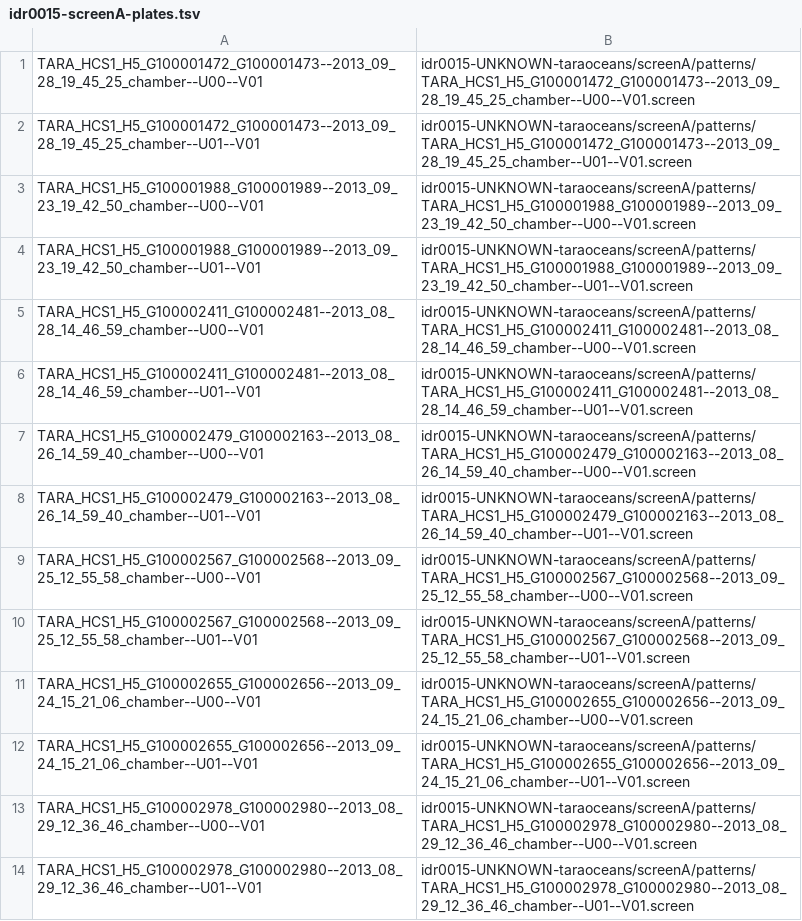
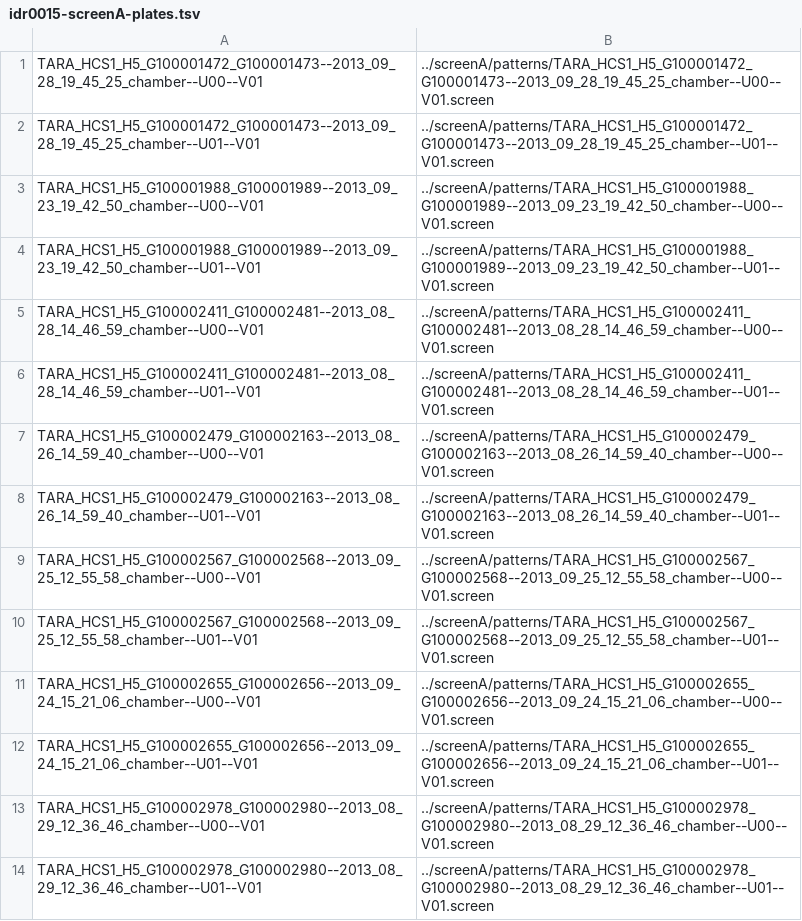
Before and after one commit to jburel/idr0015-colin-taraoceans, a TSV file: screenA/idr0015-screenA-plates.tsv, drawn as a sheet; only a part is shown; the diff covers the shown part only.

Commit message:
fix relative paths in plates.tsv files

```diff
--- a/screenA/idr0015-screenA-plates.tsv
+++ b/screenA/idr0015-screenA-plates.tsv
@@ -1,14 +1,14 @@
-TARA_HCS1_H5_G100001472_G100001473--2013_09_28_19_45_25_chamber--U00--V01	idr0015-UNKNOWN-taraoceans/screenA/patterns/TARA_HCS1_H5_G100001472_G100001473--2013_09_28_19_45_25_chamber--U00--V01.screen
-TARA_HCS1_H5_G100001472_G100001473--2013_09_28_19_45_25_chamber--U01--V01	idr0015-UNKNOWN-taraoceans/screenA/patterns/TARA_HCS1_H5_G100001472_G100001473--2013_09_28_19_45_25_chamber--U01--V01.screen
-TARA_HCS1_H5_G100001988_G100001989--2013_09_23_19_42_50_chamber--U00--V01	idr0015-UNKNOWN-taraoceans/screenA/patterns/TARA_HCS1_H5_G100001988_G100001989--2013_09_23_19_42_50_chamber--U00--V01.screen
-TARA_HCS1_H5_G100001988_G100001989--2013_09_23_19_42_50_chamber--U01--V01	idr0015-UNKNOWN-taraoceans/screenA/patterns/TARA_HCS1_H5_G100001988_G100001989--2013_09_23_19_42_50_chamber--U01--V01.screen
-TARA_HCS1_H5_G100002411_G100002481--2013_08_28_14_46_59_chamber--U00--V01	idr0015-UNKNOWN-taraoceans/screenA/patterns/TARA_HCS1_H5_G100002411_G100002481--2013_08_28_14_46_59_chamber--U00--V01.screen
-TARA_HCS1_H5_G100002411_G100002481--2013_08_28_14_46_59_chamber--U01--V01	idr0015-UNKNOWN-taraoceans/screenA/patterns/TARA_HCS1_H5_G100002411_G100002481--2013_08_28_14_46_59_chamber--U01--V01.screen
-TARA_HCS1_H5_G100002479_G100002163--2013_08_26_14_59_40_chamber--U00--V01	idr0015-UNKNOWN-taraoceans/screenA/patterns/TARA_HCS1_H5_G100002479_G100002163--2013_08_26_14_59_40_chamber--U00--V01.screen
-TARA_HCS1_H5_G100002479_G100002163--2013_08_26_14_59_40_chamber--U01--V01	idr0015-UNKNOWN-taraoceans/screenA/patterns/TARA_HCS1_H5_G100002479_G100002163--2013_08_26_14_59_40_chamber--U01--V01.screen
-TARA_HCS1_H5_G100002567_G100002568--2013_09_25_12_55_58_chamber--U00--V01	idr0015-UNKNOWN-taraoceans/screenA/patterns/TARA_HCS1_H5_G100002567_G100002568--2013_09_25_12_55_58_chamber--U00--V01.screen
-TARA_HCS1_H5_G100002567_G100002568--2013_09_25_12_55_58_chamber--U01--V01	idr0015-UNKNOWN-taraoceans/screenA/patterns/TARA_HCS1_H5_G100002567_G100002568--2013_09_25_12_55_58_chamber--U01--V01.screen
-TARA_HCS1_H5_G100002655_G100002656--2013_09_24_15_21_06_chamber--U00--V01	idr0015-UNKNOWN-taraoceans/screenA/patterns/TARA_HCS1_H5_G100002655_G100002656--2013_09_24_15_21_06_chamber--U00--V01.screen
-TARA_HCS1_H5_G100002655_G100002656--2013_09_24_15_21_06_chamber--U01--V01	idr0015-UNKNOWN-taraoceans/screenA/patterns/TARA_HCS1_H5_G100002655_G100002656--2013_09_24_15_21_06_chamber--U01--V01.screen
-TARA_HCS1_H5_G100002978_G100002980--2013_08_29_12_36_46_chamber--U00--V01	idr0015-UNKNOWN-taraoceans/screenA/patterns/TARA_HCS1_H5_G100002978_G100002980--2013_08_29_12_36_46_chamber--U00--V01.screen
-TARA_HCS1_H5_G100002978_G100002980--2013_08_29_12_36_46_chamber--U01--V01	idr0015-UNKNOWN-taraoceans/screenA/patterns/TARA_HCS1_H5_G100002978_G100002980--2013_08_29_12_36_46_chamber--U01--V01.screen
+TARA_HCS1_H5_G100001472_G100001473--2013_09_28_19_45_25_chamber--U00--V01	../screenA/patterns/TARA_HCS1_H5_G100001472_G100001473--2013_09_28_19_45_25_chamber--U00--V01.screen
+TARA_HCS1_H5_G100001472_G100001473--2013_09_28_19_45_25_chamber--U01--V01	../screenA/patterns/TARA_HCS1_H5_G100001472_G100001473--2013_09_28_19_45_25_chamber--U01--V01.screen
+TARA_HCS1_H5_G100001988_G100001989--2013_09_23_19_42_50_chamber--U00--V01	../screenA/patterns/TARA_HCS1_H5_G100001988_G100001989--2013_09_23_19_42_50_chamber--U00--V01.screen
+TARA_HCS1_H5_G100001988_G100001989--2013_09_23_19_42_50_chamber--U01--V01	../screenA/patterns/TARA_HCS1_H5_G100001988_G100001989--2013_09_23_19_42_50_chamber--U01--V01.screen
+TARA_HCS1_H5_G100002411_G100002481--2013_08_28_14_46_59_chamber--U00--V01	../screenA/patterns/TARA_HCS1_H5_G100002411_G100002481--2013_08_28_14_46_59_chamber--U00--V01.screen
+TARA_HCS1_H5_G100002411_G100002481--2013_08_28_14_46_59_chamber--U01--V01	../screenA/patterns/TARA_HCS1_H5_G100002411_G100002481--2013_08_28_14_46_59_chamber--U01--V01.screen
+TARA_HCS1_H5_G100002479_G100002163--2013_08_26_14_59_40_chamber--U00--V01	../screenA/patterns/TARA_HCS1_H5_G100002479_G100002163--2013_08_26_14_59_40_chamber--U00--V01.screen
+TARA_HCS1_H5_G100002479_G100002163--2013_08_26_14_59_40_chamber--U01--V01	../screenA/patterns/TARA_HCS1_H5_G100002479_G100002163--2013_08_26_14_59_40_chamber--U01--V01.screen
+TARA_HCS1_H5_G100002567_G100002568--2013_09_25_12_55_58_chamber--U00--V01	../screenA/patterns/TARA_HCS1_H5_G100002567_G100002568--2013_09_25_12_55_58_chamber--U00--V01.screen
+TARA_HCS1_H5_G100002567_G100002568--2013_09_25_12_55_58_chamber--U01--V01	../screenA/patterns/TARA_HCS1_H5_G100002567_G100002568--2013_09_25_12_55_58_chamber--U01--V01.screen
+TARA_HCS1_H5_G100002655_G100002656--2013_09_24_15_21_06_chamber--U00--V01	../screenA/patterns/TARA_HCS1_H5_G100002655_G100002656--2013_09_24_15_21_06_chamber--U00--V01.screen
+TARA_HCS1_H5_G100002655_G100002656--2013_09_24_15_21_06_chamber--U01--V01	../screenA/patterns/TARA_HCS1_H5_G100002655_G100002656--2013_09_24_15_21_06_chamber--U01--V01.screen
+TARA_HCS1_H5_G100002978_G100002980--2013_08_29_12_36_46_chamber--U00--V01	../screenA/patterns/TARA_HCS1_H5_G100002978_G100002980--2013_08_29_12_36_46_chamber--U00--V01.screen
+TARA_HCS1_H5_G100002978_G100002980--2013_08_29_12_36_46_chamber--U01--V01	../screenA/patterns/TARA_HCS1_H5_G100002978_G100002980--2013_08_29_12_36_46_chamber--U01--V01.screen
```
Also changed, not shown: 70 edited cells elsewhere in this file.
